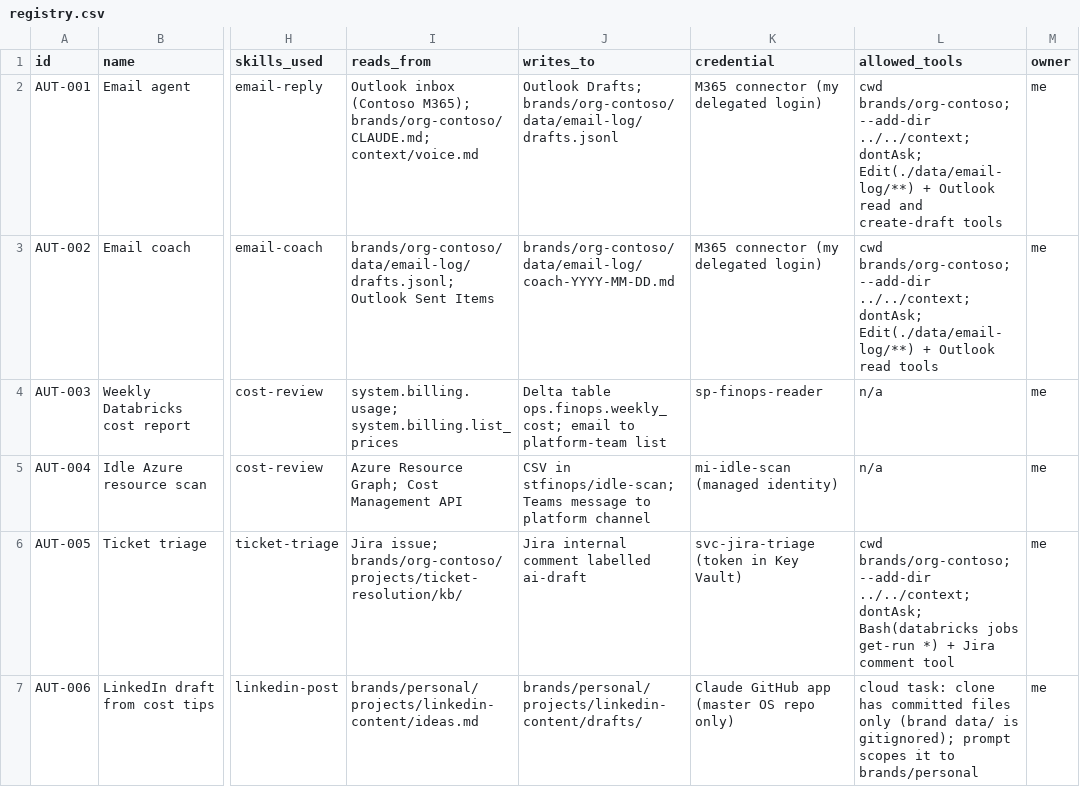
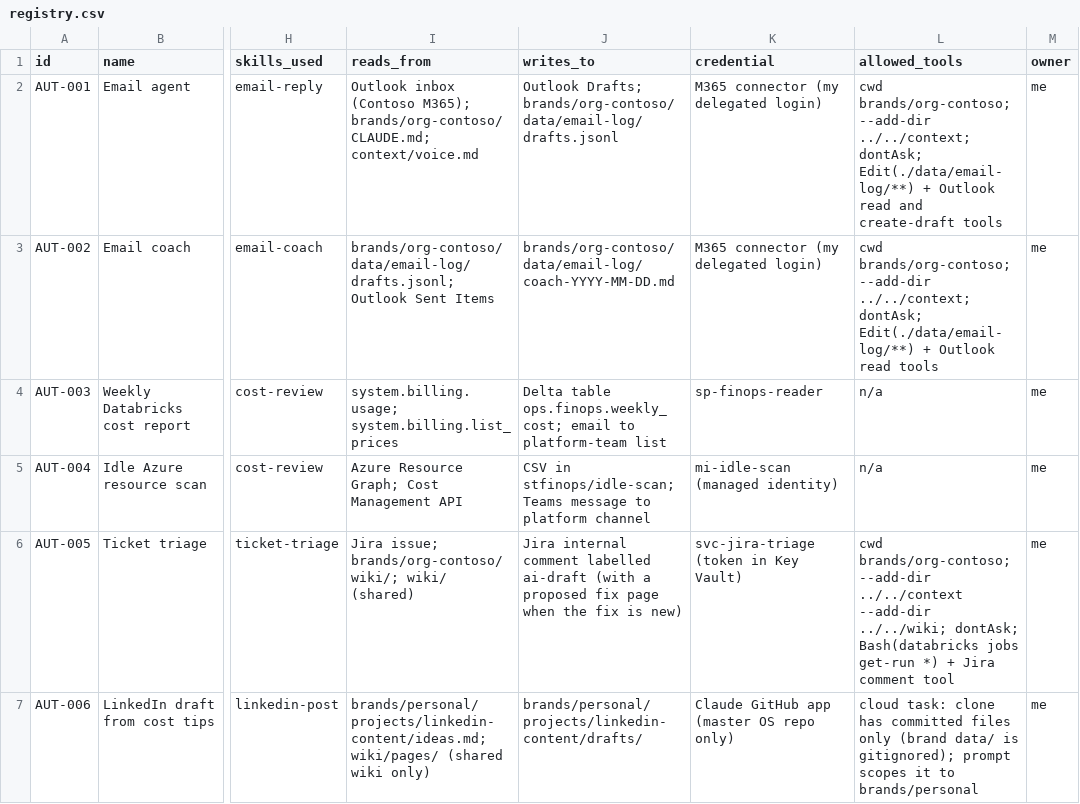
Before and after one commit to GopalakrishnanBhaskaran/platform-agent-demo, a CSV file: examples/master-os/automations/registry.csv, drawn as a sheet; only a part is shown, gaps mark what is left out; the diff covers the shown part only; the diff names each change by its address in the sheet, - before the commit and + after, or states it on an @@ line.

```diff
--- a/examples/master-os/automations/registry.csv
+++ b/examples/master-os/automations/registry.csv
-I6 (reads_from): Jira issue; brands/org-contoso/projects/ticket-resolution/kb/
+I6 (reads_from): Jira issue; brands/org-contoso/wiki/; wiki/ (shared)
-J6 (writes_to): …labelled ai-draft
+J6 (writes_to): …labelled ai-draft (with a proposed fix page when the fix is new)
-L6 (allowed_tools): …brands/org-contoso; --add-dir ../../context; dontAsk; Bash(databricks…
+L6 (allowed_tools): …brands/org-contoso; --add-dir ../../context --add-dir ../../wiki; dontAsk; Bash(databricks…
-I7 (reads_from): brands/personal/projects/linkedin-content/ideas.md
+I7 (reads_from): brands/personal/projects/linkedin-content/ideas.md; wiki/pages/ (shared wiki only)
```
Also changed, not shown: 1 added row elsewhere in this file, 31 other files.
